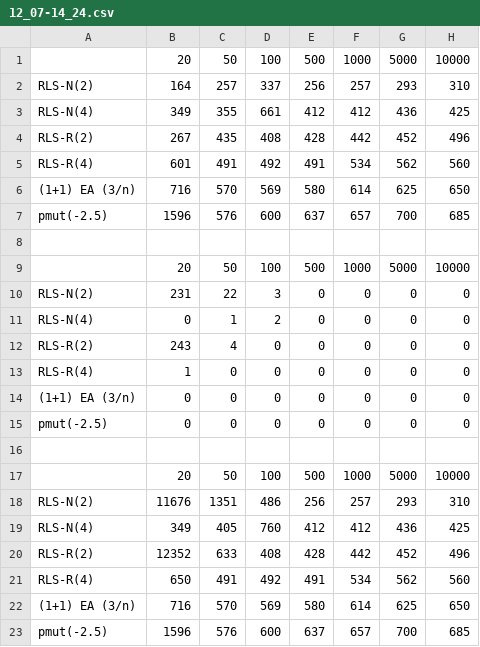
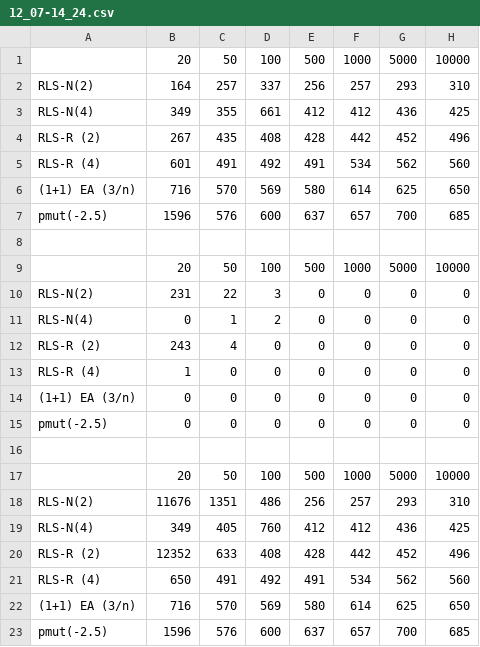
Before and after one commit to Err404NameNotFound/PartitionSolvingWithEAs, a CSV file: Thesis/data/binomial/12_07-14_24.csv, drawn as a sheet.

```diff
--- a/Thesis/data/binomial/12_07-14_24.csv
+++ b/Thesis/data/binomial/12_07-14_24.csv
@@ -3,4 +3,4 @@ RLS-N(2);164;257;337;256;257;293;310
 RLS-N(4);349;355;661;412;412;436;425
-RLS-R(2);267;435;408;428;442;452;496
-RLS-R(4);601;491;492;491;534;562;560
+RLS-R (2);267;435;408;428;442;452;496
+RLS-R (4);601;491;492;491;534;562;560
 (1+1) EA (3/n);716;570;569;580;614;625;650
@@ -11,4 +11,4 @@ RLS-N(2);231;22;3;0;0;0;0
 RLS-N(4);0;1;2;0;0;0;0
-RLS-R(2);243;4;0;0;0;0;0
-RLS-R(4);1;0;0;0;0;0;0
+RLS-R (2);243;4;0;0;0;0;0
+RLS-R (4);1;0;0;0;0;0;0
 (1+1) EA (3/n);0;0;0;0;0;0;0
@@ -19,4 +19,4 @@ RLS-N(2);11676;1351;486;256;257;293;310
 RLS-N(4);349;405;760;412;412;436;425
-RLS-R(2);12352;633;408;428;442;452;496
-RLS-R(4);650;491;492;491;534;562;560
+RLS-R (2);12352;633;408;428;442;452;496
+RLS-R (4);650;491;492;491;534;562;560
 (1+1) EA (3/n);716;570;569;580;614;625;650
```
Also changed, not shown: Thesis/data/geometric/13_07-10_52.csv, Thesis/data/uniform/13_07-12_29.csv, 7 other files.
